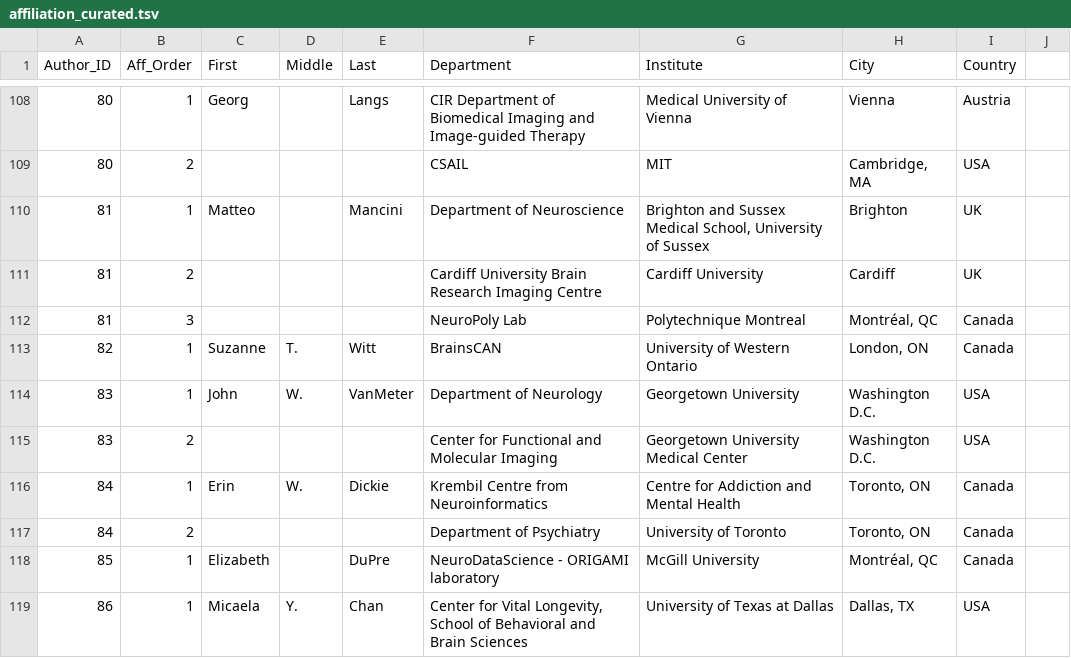
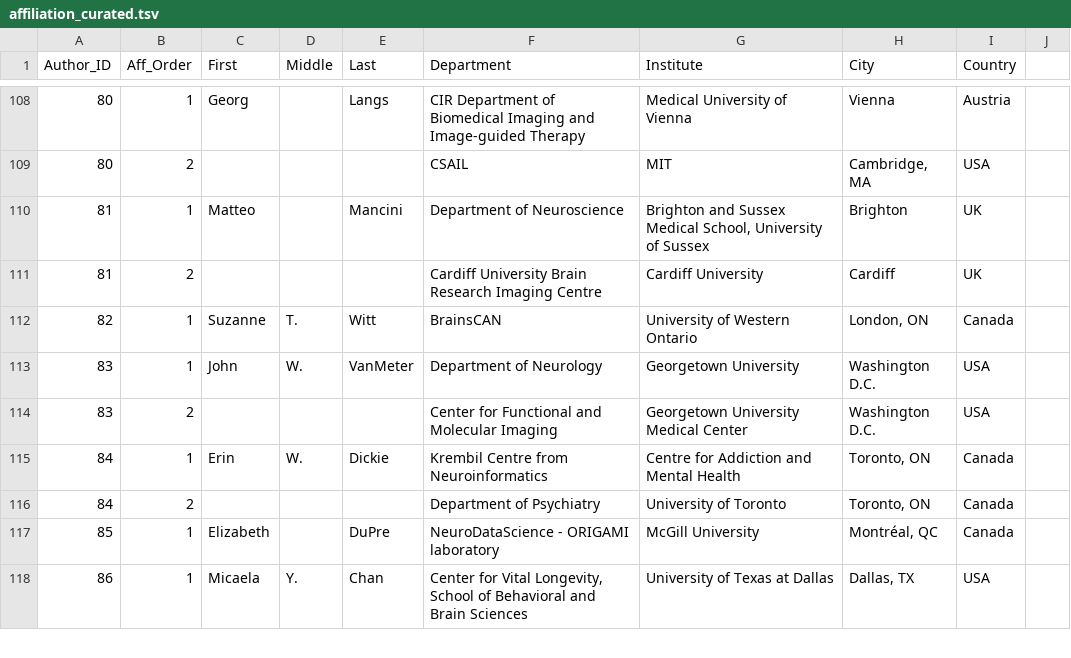
Before and after one commit to brainhackorg/brainhack_jupyter_book, a TSV file: data/contributors/neuroview/affiliation_curated.tsv, drawn as a sheet; only a part is shown, gaps mark what is left out.

Commit message:
remove a mistake in the curated version

```diff
--- a/data/contributors/neuroview/affiliation_curated.tsv
+++ b/data/contributors/neuroview/affiliation_curated.tsv
@@ -111,3 +111,2 @@ Author_ID	Aff_Order	First	Middle	Last	Department	Institute	City	Country
 81	2				Cardiff University Brain Research Imaging Centre	Cardiff University	Cardiff	UK	
-81	3				NeuroPoly Lab	Polytechnique Montreal	Montréal, QC	Canada	
 82	1	Suzanne	T.	Witt	BrainsCAN	University of Western Ontario	London, ON	Canada	
```
